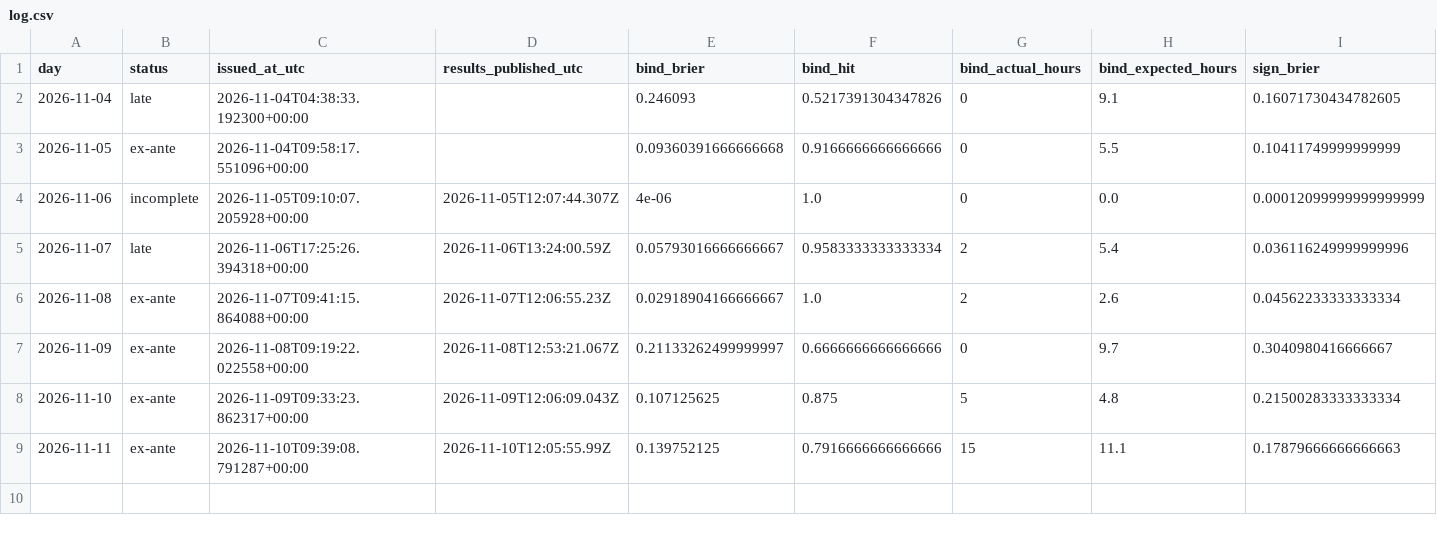
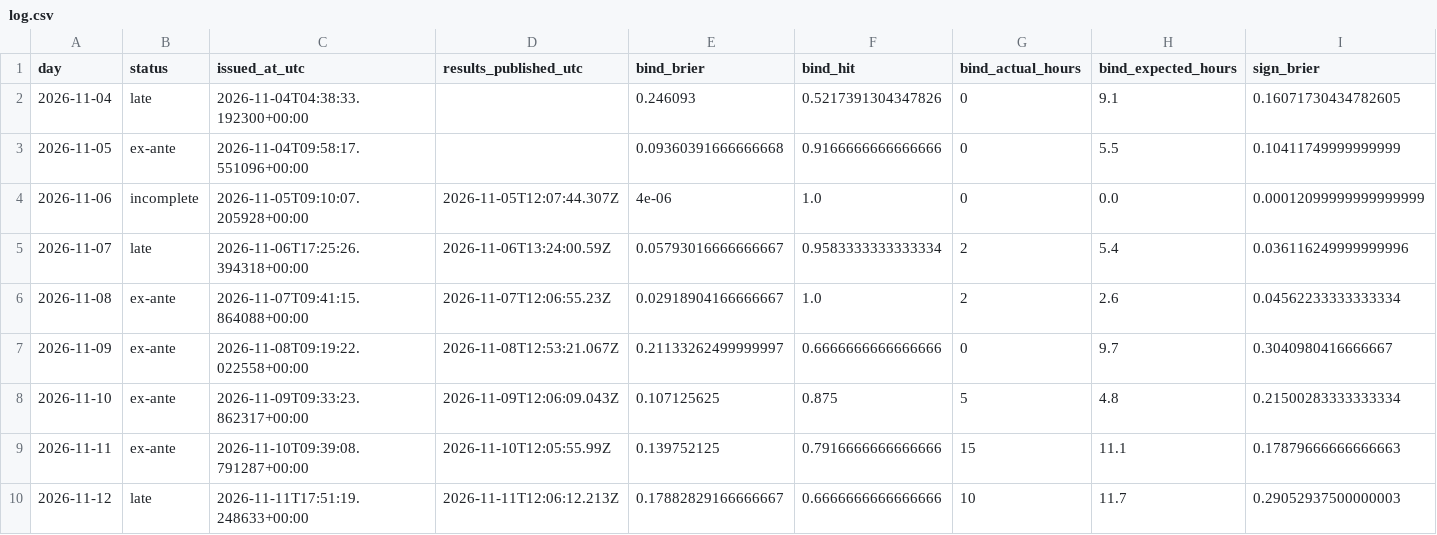
Before and after one commit to Tarjeikr/fbcast, a CSV file: scorecard/log.csv, drawn as a sheet; only a part is shown; rows hold the shown columns only; the diff names each change by its address in the sheet, - before the commit and + after, or states it on an @@ line.

```diff
--- a/scorecard/log.csv
+++ b/scorecard/log.csv
+row 10: 2026-11-12 | late | 2026-11-11T17:51:19.248633+00:00 | 2026-11-11T12:06:12.213Z | 0.17882829166666667 | 0.6666666666666666 | 10 | 11.7 | 0.29052937500000003
```
